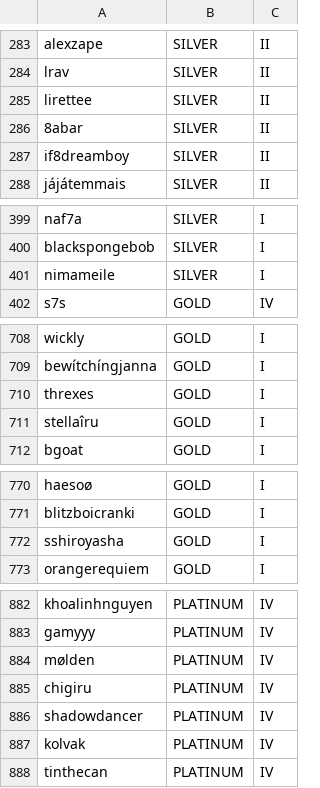
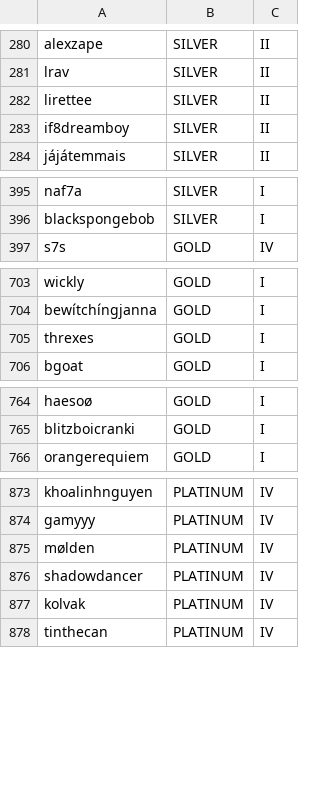
Before and after one commit to ddot121/game_outcome_lol_proj, a CSV file: low_elo_summoners.csv, drawn as a sheet; only a part is shown, gaps mark what is left out; the diff covers the shown part only; the diff names each change by its address in the sheet, - before the commit and + after, or states it on an @@ line.

```diff
--- a/low_elo_summoners.csv
+++ b/low_elo_summoners.csv
-row 286: 8abar | SILVER | II
-row 401: nimameile | SILVER | I
-row 711: stellaîru | GOLD | I
-row 772: sshiroyasha | GOLD | I
-row 885: chigiru | PLATINUM | IV
```
Also changed, not shown: 7 removed rows and 2 edited cells elsewhere in this file.
